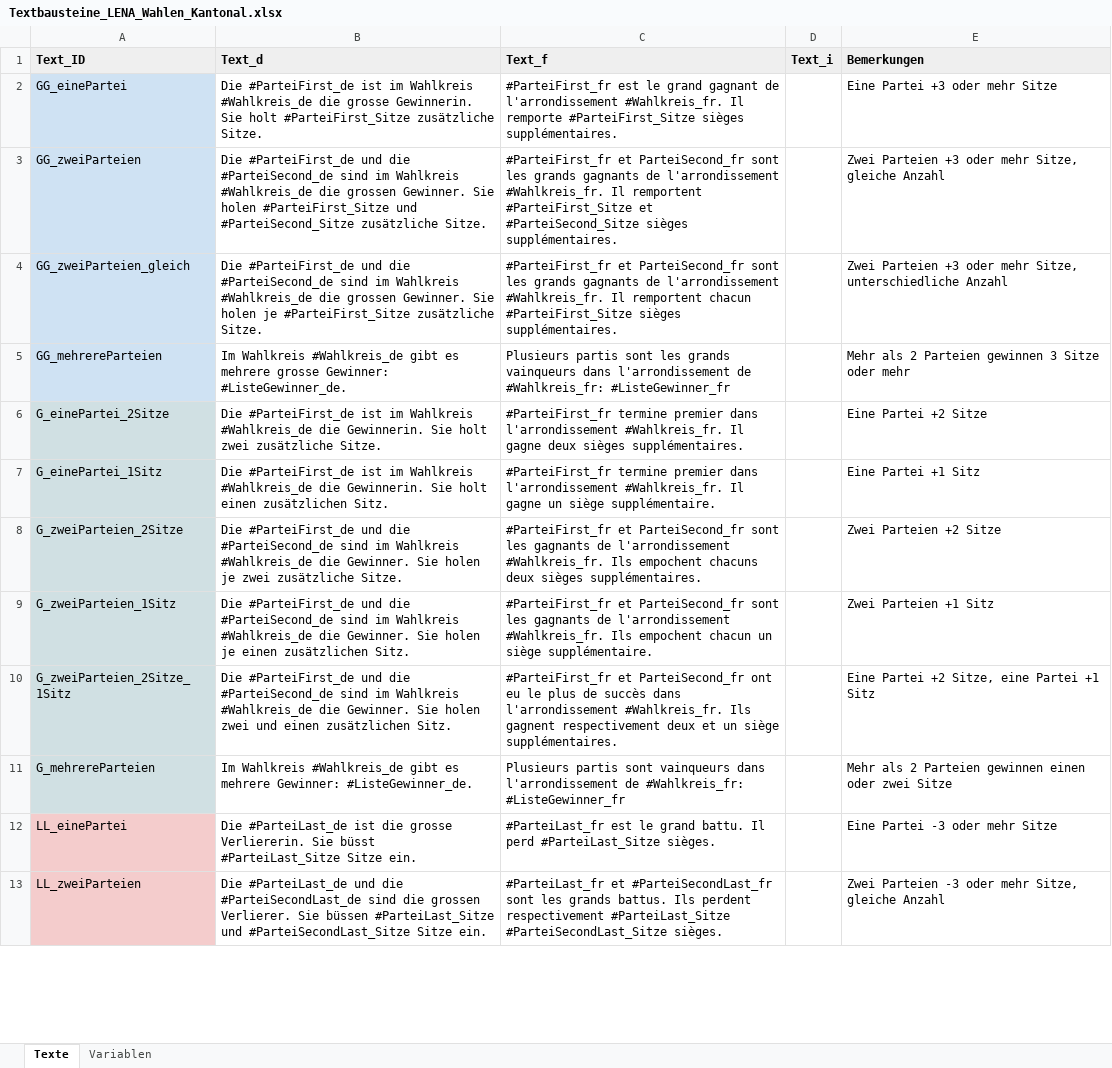
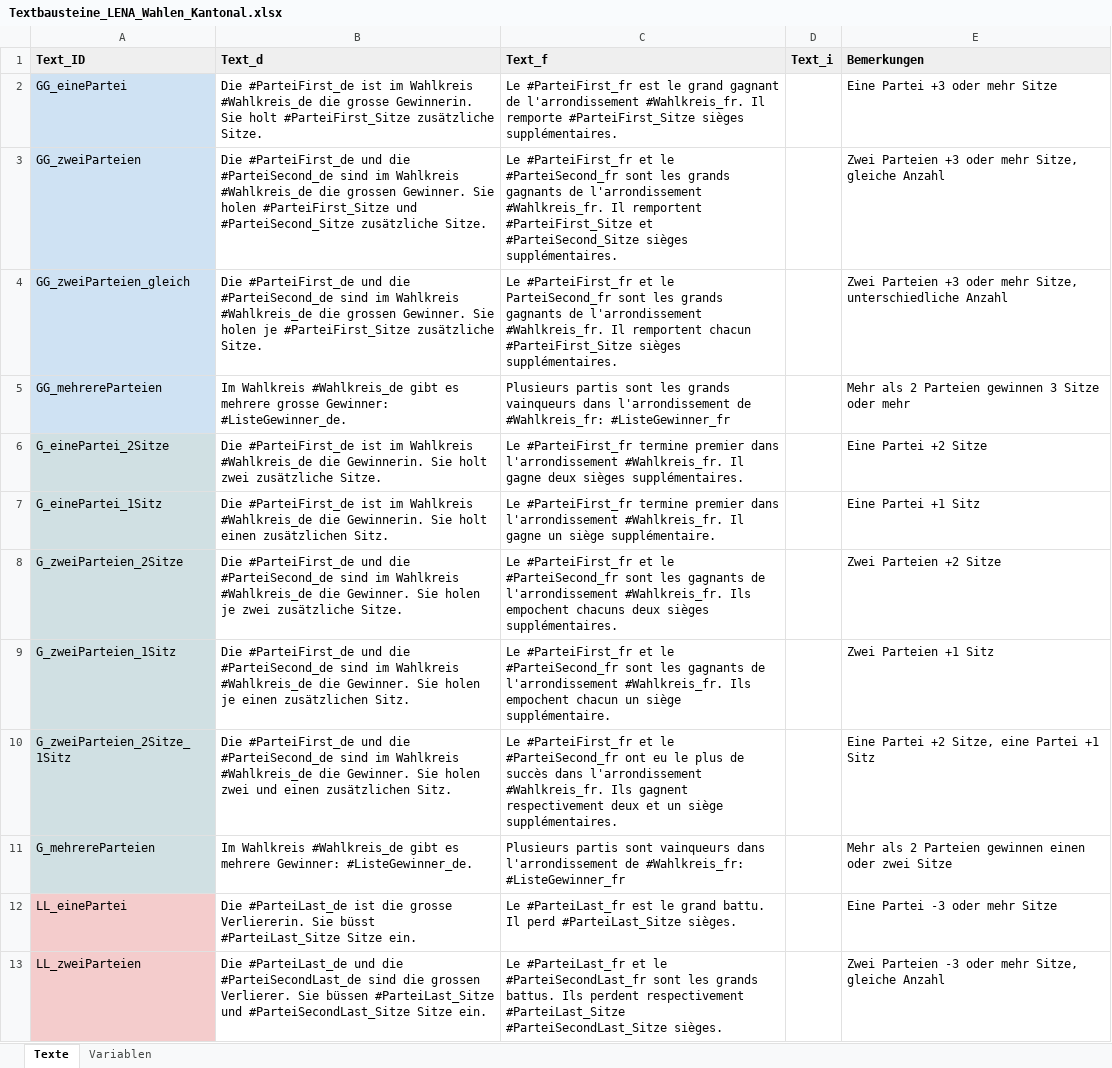
Before and after one commit to awp-finanznachrichten/lena_wahlen, an Excel workbook: Vaud_2022/Daten/Textbausteine_LENA_Wahlen_Kantonal.xlsx, sheet Texte, drawn as a sheet; only a part is shown; values as stored, in another font and other column widths than the file's, no borders; charts and pictures not drawn; the diff covers the shown part only; the diff names each change by its address in the sheet, - before the commit and + after, or states it on an @@ line.

```diff
--- a/Vaud_2022/Daten/Textbausteine_LENA_Wahlen_Kantonal.xlsx (sheet Texte)
+++ b/Vaud_2022/Daten/Textbausteine_LENA_Wahlen_Kantonal.xlsx (sheet Texte)
-C2 (Text_f): #ParteiFirst_fr est…
+C2 (Text_f): Le #ParteiFirst_fr est…
-C3 (Text_f): #ParteiFirst_fr et ParteiSecond_fr sont les…
+C3 (Text_f): Le #ParteiFirst_fr et le #ParteiSecond_fr sont les…
-C4 (Text_f): #ParteiFirst_fr et ParteiSecond_fr sont…
+C4 (Text_f): Le #ParteiFirst_fr et le ParteiSecond_fr sont…
-C6 (Text_f): #ParteiFirst_fr termine…
+C6 (Text_f): Le #ParteiFirst_fr termine…
-C7 (Text_f): #ParteiFirst_fr termine…
+C7 (Text_f): Le #ParteiFirst_fr termine…
-C8 (Text_f): #ParteiFirst_fr et ParteiSecond_fr sont les…
+C8 (Text_f): Le #ParteiFirst_fr et le #ParteiSecond_fr sont les…
-C9 (Text_f): #ParteiFirst_fr et ParteiSecond_fr sont les…
+C9 (Text_f): Le #ParteiFirst_fr et le #ParteiSecond_fr sont les…
-C10 (Text_f): #ParteiFirst_fr et ParteiSecond_fr ont eu…
+C10 (Text_f): Le #ParteiFirst_fr et le #ParteiSecond_fr ont eu…
-C12 (Text_f): #ParteiLast_fr est…
+C12 (Text_f): Le #ParteiLast_fr est…
-C13 (Text_f): #ParteiLast_fr et #ParteiSecondLast_fr sont…
+C13 (Text_f): Le #ParteiLast_fr et le #ParteiSecondLast_fr sont…
```
Also changed, not shown: 8 edited cells elsewhere in this sheet, 3 other files.
